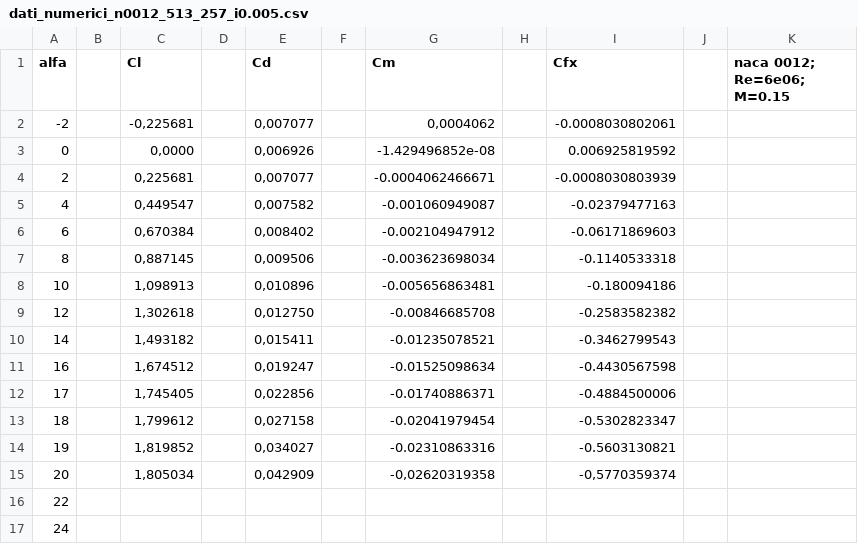
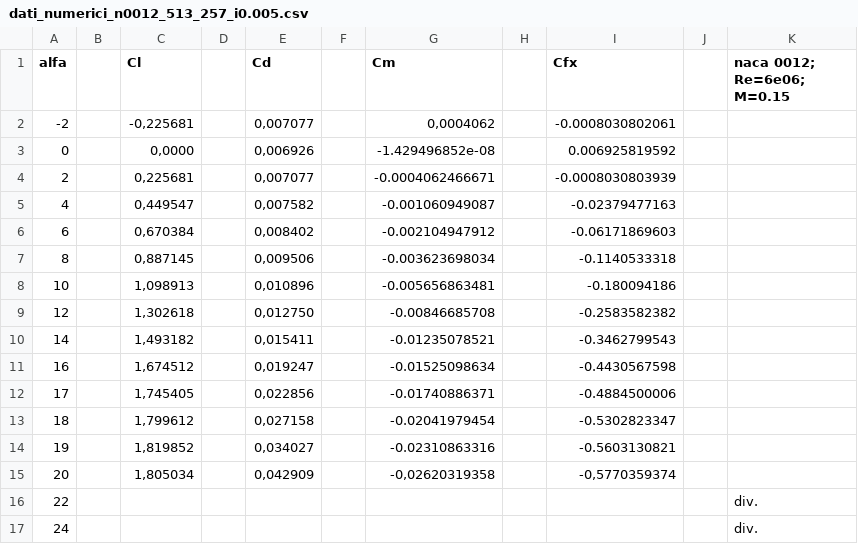
Before and after one commit to LuigiFragliasso02/Progetto_SU2_aerodinamica, a CSV file: tools-master/tools-master/ALL_AOA_i=0.000_513x257/dati_numerici_n0012_513_257_i0.005.csv, drawn as a sheet.

```diff
--- a/tools-master/tools-master/ALL_AOA_i=0.000_513x257/dati_numerici_n0012_513_257_i0.005.csv
+++ b/tools-master/tools-master/ALL_AOA_i=0.000_513x257/dati_numerici_n0012_513_257_i0.005.csv
@@ -15,3 +15,3 @@ alfa,,Cl,,Cd,,Cm,,Cfx,,naca 0012; Re=6e06; M=0.15
 20,,"1,805034",,"0,042909",,"-0,02620319358",,"-0,5770359374",,
-22,,,,,,,,,,
-24,,,,,,,,,,
+22,,,,,,,,,,div.
+24,,,,,,,,,,div.
```
Also changed, not shown: tools-master/tools-master/ALL_AOA_i=0.000_129x64/dati_numerici_n0012_129_65_i0.csv, tools-master/tools-master/ALL_AOA_i=0.000_513x257/dati_numerici_n0012_513_257_i0.002.csv, 1 other file.
